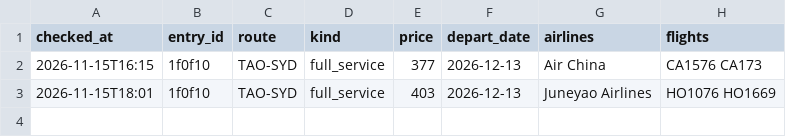
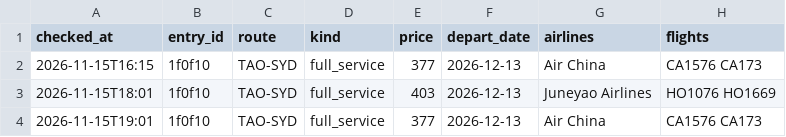
Before and after one commit to liuyongbendan-web/flight-watch-live, a CSV file: flight-watch/cloud-data/history_types.csv, drawn as a sheet.

```diff
--- a/flight-watch/cloud-data/history_types.csv
+++ b/flight-watch/cloud-data/history_types.csv
@@ -3 +3,2 @@ checked_at,entry_id,route,kind,price,depart_date,airlines,flights
 2026-11-15T18:01,1f0f10,TAO-SYD,full_service,403,2026-12-13,Juneyao Airlines,HO1076 HO1669
+2026-11-15T19:01,1f0f10,TAO-SYD,full_service,377,2026-12-13,Air China,CA1576 CA173
```
Also changed, not shown: flight-watch/cloud-data/history.csv, 2 other files.
